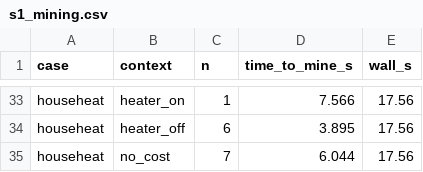
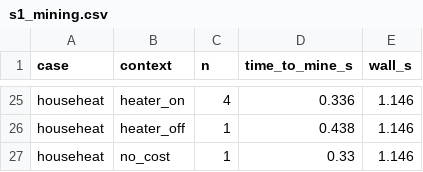
Before and after one commit to Salazar99/Slam, a CSV file: experiments/thesis/results/s1_mining.csv, drawn as a sheet; only a part is shown, gaps mark what is left out; addresses are those after the commit; the diff covers the shown part only; the diff names each change by its address in the sheet, - before the commit and + after, or states it on an @@ line.

```diff
--- a/experiments/thesis/results/s1_mining.csv
+++ b/experiments/thesis/results/s1_mining.csv
-C25 (n): 1
+C25 (n): 4
-D25 (time_to_mine_s): 7.566
+D25 (time_to_mine_s): 0.336
-E25:E27 (wall_s): 17.56
+E25:E27 (wall_s): 1.146
-C26 (n): 6
+C26 (n): 1
-D26 (time_to_mine_s): 3.895
+D26 (time_to_mine_s): 0.438
-C27 (n): 7
+C27 (n): 1
-D27 (time_to_mine_s): 6.044
+D27 (time_to_mine_s): 0.33
```
Also changed, not shown: 6 added rows, 14 removed rows and 34 edited cells elsewhere in this file, experiments/thesis/ground_truth.csv, experiments/thesis/results/faults.csv, 37 other files.
